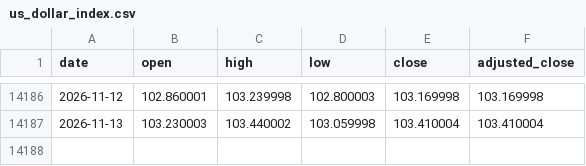
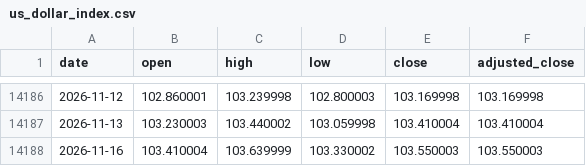
Before and after one commit to qrq3838/gold-market-monitor, a CSV file: data/us_dollar_index.csv, drawn as a sheet; only a part is shown, gaps mark what is left out; the diff names each change by its address in the sheet, - before the commit and + after, or states it on an @@ line.

```diff
--- a/data/us_dollar_index.csv
+++ b/data/us_dollar_index.csv
+row 14188: 2026-11-16 | 103.410004 | 103.639999 | 103.330002 | 103.550003 | 103.550003
```
Also changed, not shown: data/comex_gold_futures.csv, data/comex_gold_risk.csv, 7 other files.
